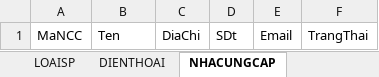
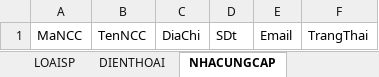
Before and after one commit to LammVuu/DATT, an Excel workbook: DATABASE/CSDL.xlsx, sheet NHACUNGCAP, drawn as a sheet; values as stored, in another font and other column widths than the file's, no borders; the diff names each change by its address in the sheet, - before the commit and + after, or states it on an @@ line.

```diff
--- a/DATABASE/CSDL.xlsx (sheet NHACUNGCAP)
+++ b/DATABASE/CSDL.xlsx (sheet NHACUNGCAP)
-B1: Ten
+B1: TenNCC
```
Also changed, not shown: sheet HOADON, sheet KHUYENMAI, sheet BINHLUAN, sheet KHO, sheet CTHD, sheet PTTT, 1 more sheet, other sheet tabs, DATABASE/phantichcsdl.xlsx, 1 other file.
